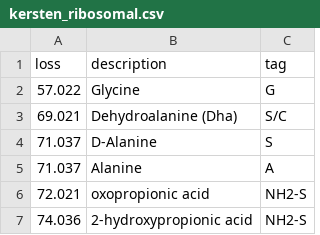
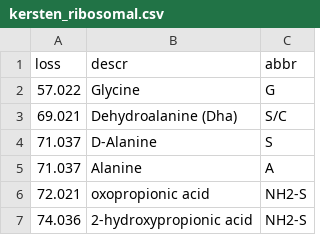
Before and after one commit to mmzdouc/fermo_core, a CSV file: fermo_core/libraries/loss_libs/kersten_ribosomal.csv (was fermo_core/config/loss_libs/kersten_ribosomal.csv), drawn as a sheet; only a part is shown; removed rows and columns are numbered as before the commit, all else as after; the diff names each change by its address in the sheet, - before the commit and + after, or states it on an @@ line.

```diff
--- a/fermo_core/config/loss_libs/kersten_ribosomal.csv
+++ b/fermo_core/libraries/loss_libs/kersten_ribosomal.csv
-row 1: loss | description | tag
+row 1: loss | descr | abbr
```
Also changed, not shown: fermo_core/libraries/loss_libs/kersten_glycosides.csv, 6 other files.
